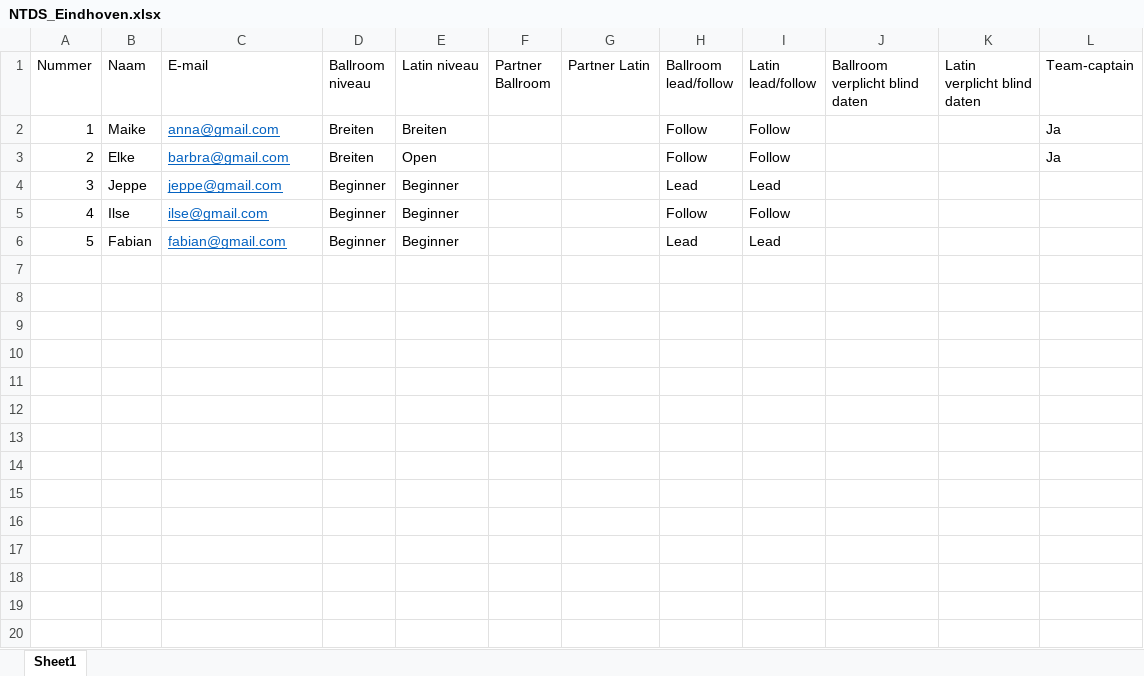
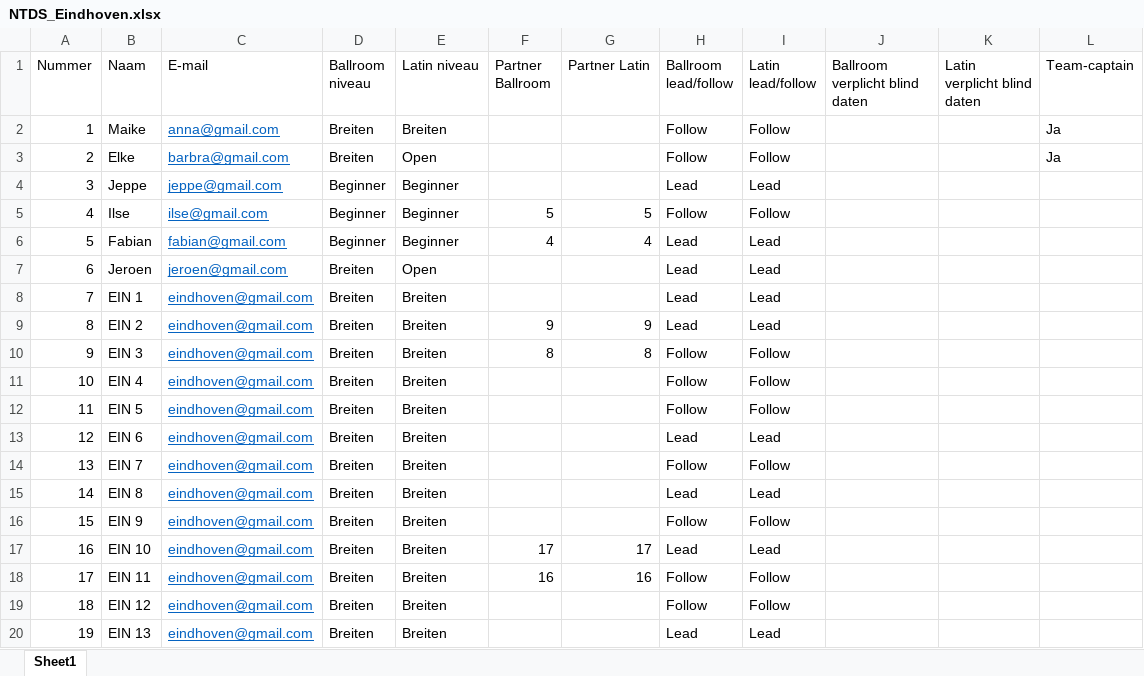
Before and after one commit to AlenAlic/NTDS_Loting, an Excel workbook: NTDS_Eindhoven.xlsx, sheet Sheet1, drawn as a sheet; values as stored, in another font and other column widths than the file's, no borders; the diff names each change by its address in the sheet, - before the commit and + after, or states it on an @@ line.

```diff
--- a/NTDS_Eindhoven.xlsx (sheet Sheet1)
+++ b/NTDS_Eindhoven.xlsx (sheet Sheet1)
-F5 (Partner Ballroom): (empty)
+F5 (Partner Ballroom): 5
-G5 (Partner Latin): (empty)
+G5 (Partner Latin): 5
-F6 (Partner Ballroom): (empty)
+F6 (Partner Ballroom): 4
-G6 (Partner Latin): (empty)
+G6 (Partner Latin): 4
+row 7: 6 | Jeroen | jeroen@gmail.com | Breiten | Open |  |  | Lead | Lead
+row 8: 7 | EIN 1 | eindhoven@gmail.com | Breiten | Breiten |  |  | Lead | Lead
+row 9: 8 | EIN 2 | eindhoven@gmail.com | Breiten | Breiten | 9 | 9 | Lead | Lead
+row 10: 9 | EIN 3 | eindhoven@gmail.com | Breiten | Breiten | 8 | 8 | Follow | Follow
+row 11: 10 | EIN 4 | eindhoven@gmail.com | Breiten | Breiten |  |  | Follow | Follow
+row 12: 11 | EIN 5 | eindhoven@gmail.com | Breiten | Breiten |  |  | Follow | Follow
+row 13: 12 | EIN 6 | eindhoven@gmail.com | Breiten | Breiten |  |  | Lead | Lead
+row 14: 13 | EIN 7 | eindhoven@gmail.com | Breiten | Breiten |  |  | Follow | Follow
+row 15: 14 | EIN 8 | eindhoven@gmail.com | Breiten | Breiten |  |  | Lead | Lead
+row 16: 15 | EIN 9 | eindhoven@gmail.com | Breiten | Breiten |  |  | Follow | Follow
+row 17: 16 | EIN 10 | eindhoven@gmail.com | Breiten | Breiten | 17 | 17 | Lead | Lead
+row 18: 17 | EIN 11 | eindhoven@gmail.com | Breiten | Breiten | 16 | 16 | Follow | Follow
+row 19: 18 | EIN 12 | eindhoven@gmail.com | Breiten | Breiten |  |  | Follow | Follow
+row 20: 19 | EIN 13 | eindhoven@gmail.com | Breiten | Breiten |  |  | Lead | Lead
```
Also changed, not shown: NTDS_Amsterdam.xlsx, NTDS_Groningen.xlsx, 4 other files.
